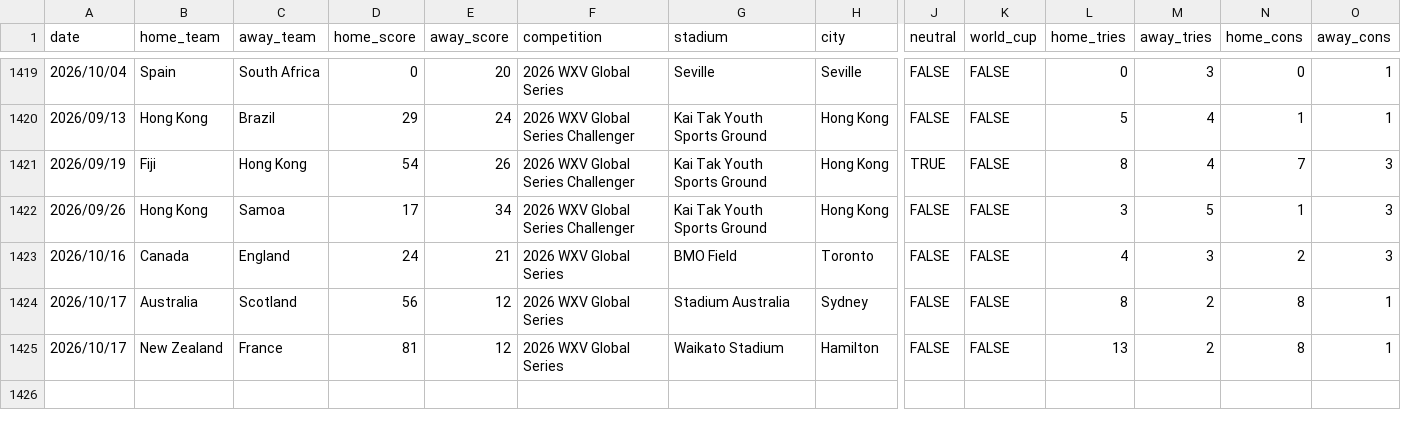
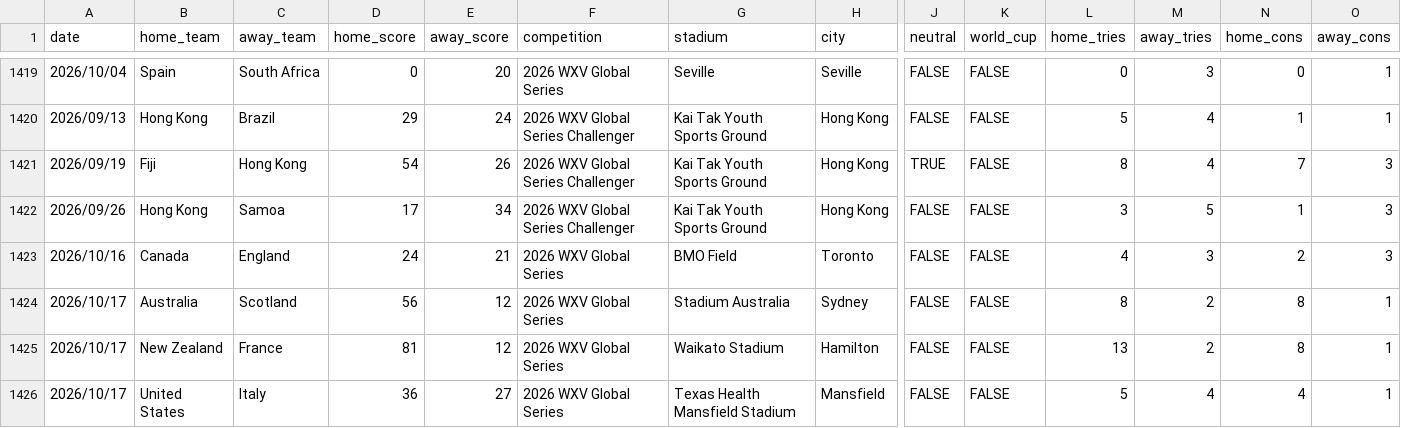
Before and after one commit to bfourie8495-arch/RugbyAnalysis.com, a CSV file: pipeline/WomensRugbyResults_Detailed.csv, drawn as a sheet; only a part is shown, gaps mark what is left out; rows hold the shown columns only; the diff names each change by its address in the sheet, - before the commit and + after, or states it on an @@ line.

```diff
--- a/pipeline/WomensRugbyResults_Detailed.csv
+++ b/pipeline/WomensRugbyResults_Detailed.csv
+row 1426: 2026/10/17 | United States | Italy | 36 | 27 | 2026 WXV Global Series | Texas Health Mansfield Stadium | Mansfield | FALSE | FALSE | 5 | 4 | 4 | 1
```
Also changed, not shown: 7 other files.
